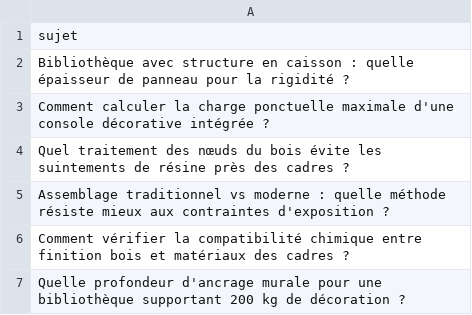
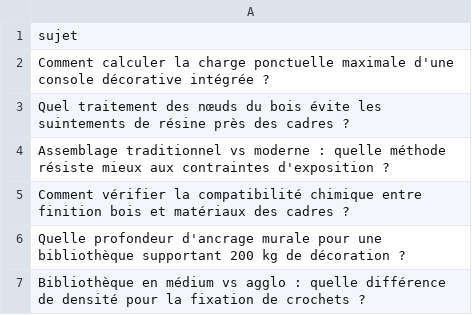
Before and after one commit to Metalosmose21/Biblioth-que-3, a CSV file: sujets.csv, drawn as a sheet; only a part is shown; the shorter side is filled out with more unchanged rows; the diff names each change by its address in the sheet, - before the commit and + after, or states it on an @@ line.

```diff
--- a/sujets.csv
+++ b/sujets.csv
-row 2: Bibliothèque avec structure en caisson : quelle épaisseur de panneau pour la rigidité ?
```
Also changed, not shown: sujets_traites.csv.
